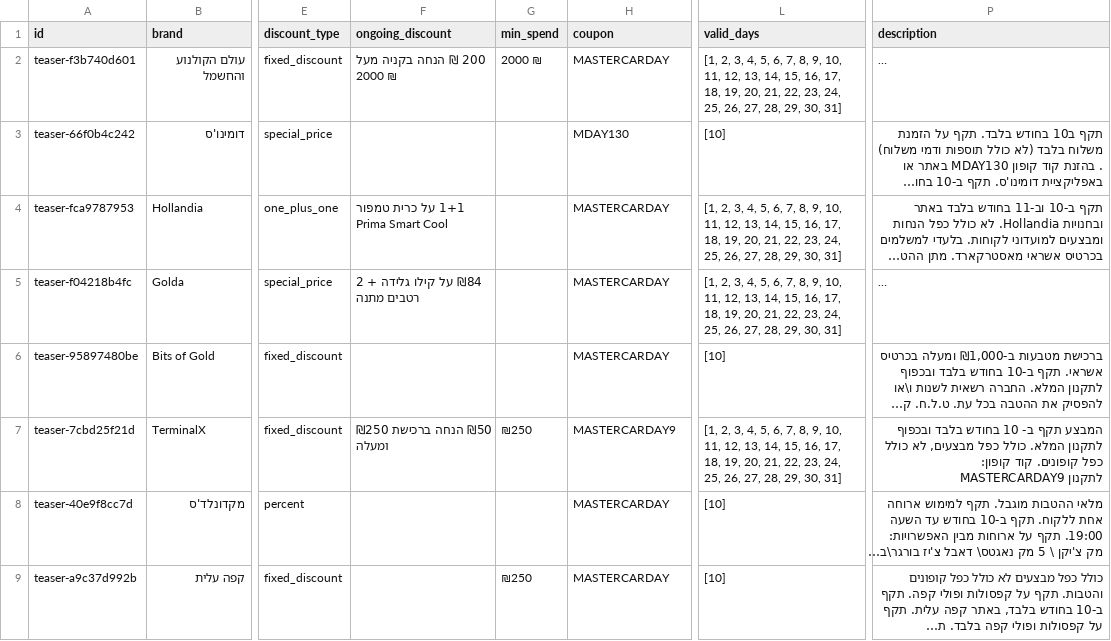
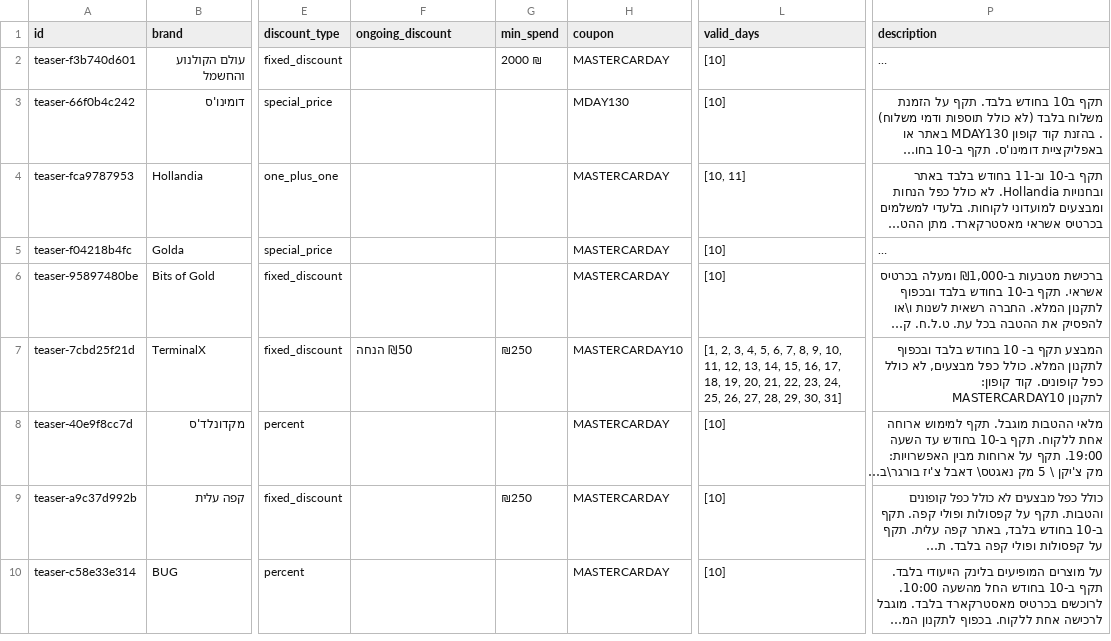
Before and after one commit to elonuziel/mastercarday, a CSV file: data/deals.csv, drawn as a sheet; only a part is shown, gaps mark what is left out; the shorter side is filled out with more unchanged rows; long unchanged cells end in …; the diff covers the shown part only; the diff names each change by its address in the sheet, - before the commit and + after, or states it on an @@ line.

```diff
--- a/data/deals.csv
+++ b/data/deals.csv
-F2 (ongoing_discount): 200 ₪ הנחה בקניה מעל 2000 ₪
+F2 (ongoing_discount): (empty)
-L2 (valid_days): [1, 2, 3, 4, 5, 6, 7, 8, 9, 10, 11, 12, 13, 14, 15, 16, 17, 18, 19, 20, 21, 22, 23, 24, 25, 26, 27, 28, 29, 30, 31]
+L2 (valid_days): [10]
-F4 (ongoing_discount): 1+1 על כרית טמפור Prima Smart Cool
+F4 (ongoing_discount): (empty)
-L4 (valid_days): [1, 2, 3, 4, 5, 6, 7, 8, 9, 10, 11, 12, 13, 14, 15, 16, 17, 18, 19, 20, 21, 22, 23, 24, 25, 26, 27, 28, 29, 30, 31]
+L4 (valid_days): [10, 11]
-F5 (ongoing_discount): ₪84 על קילו גלידה + 2 רטבים מתנה
+F5 (ongoing_discount): (empty)
-L5 (valid_days): [1, 2, 3, 4, 5, 6, 7, 8, 9, 10, 11, 12, 13, 14, 15, 16, 17, 18, 19, 20, 21, 22, 23, 24, 25, 26, 27, 28, 29, 30, 31]
+L5 (valid_days): [10]
-F7 (ongoing_discount): ₪50 הנחה ברכישת ₪250 ומעלה
+F7 (ongoing_discount): ₪50 הנחה
-H7 (coupon): MASTERCARDAY9
+H7 (coupon): MASTERCARDAY10
-P7 (description): …קוד קופון: MASTERCARDAY9 לתקנון
+P7 (description): …קוד קופון: MASTERCARDAY10 לתקנון
```
Also changed, not shown: 1 added row, 1 removed row and 7 edited cells elsewhere in this file, 1 other file.
